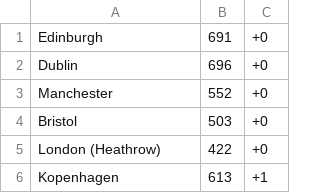
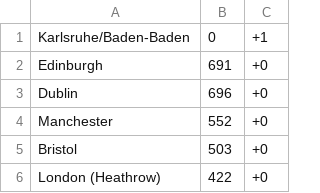
Before and after one commit to hannesbraun/badenair, a CSV file: server/src/main/resources/data/airports.csv, drawn as a sheet; only a part is shown; the shorter side is filled out with more unchanged rows; the diff names each change by its address in the sheet, - before the commit and + after, or states it on an @@ line.

Commit message:
Add missing home airport
We love Karlsruhe/Baden-Baden (FKB).

```diff
--- a/server/src/main/resources/data/airports.csv
+++ b/server/src/main/resources/data/airports.csv
+row 1: Karlsruhe/Baden-Baden | 0 | +1
```
